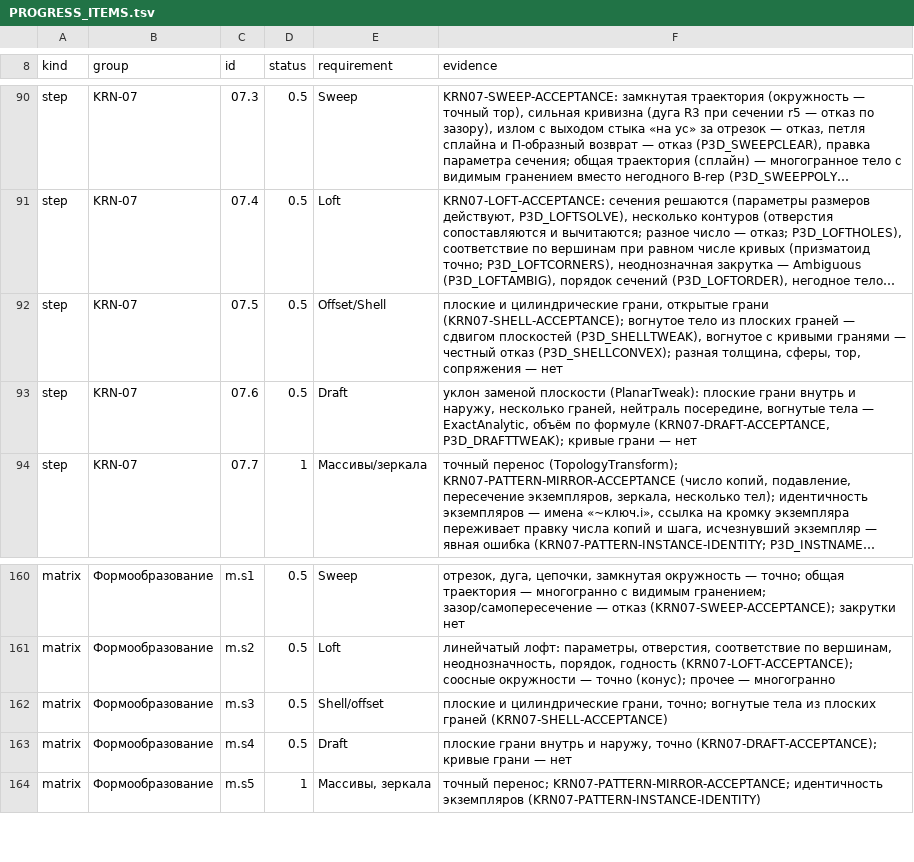
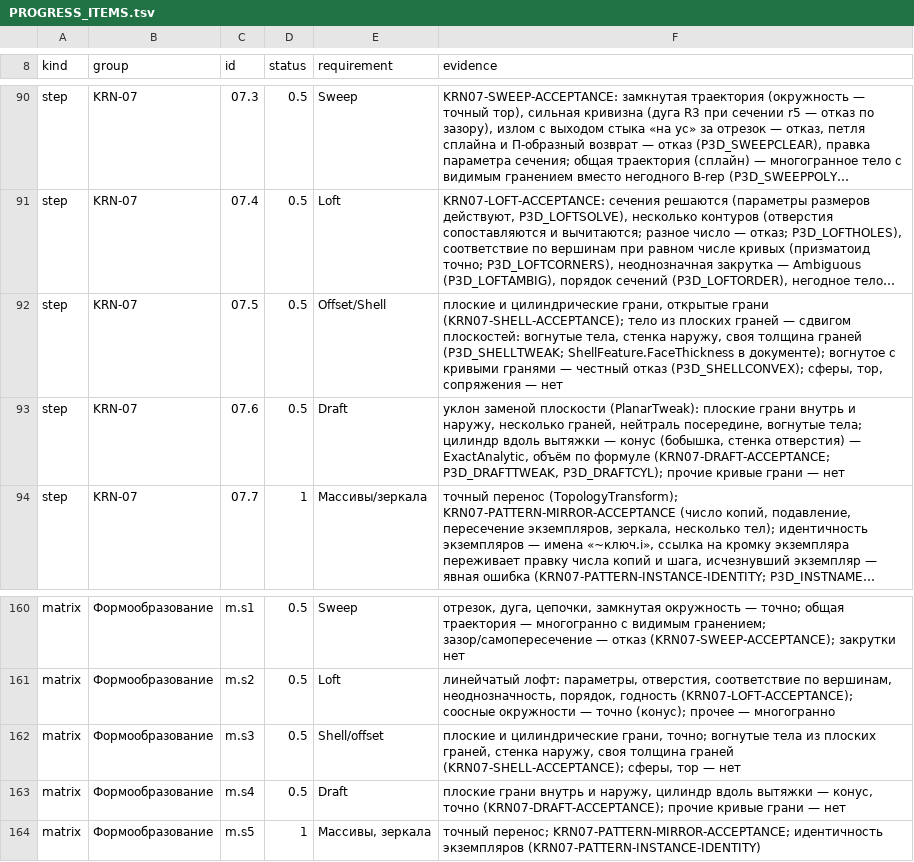
Before and after one commit to VladKlimenko-dev/parametric3d-rep, a TSV file: PROGRESS_ITEMS.tsv, drawn as a sheet; only a part is shown, gaps mark what is left out; long unchanged cells end in …; the diff names each change by its address in the sheet, - before the commit and + after, or states it on an @@ line.

```diff
--- a/PROGRESS_ITEMS.tsv
+++ b/PROGRESS_ITEMS.tsv
-F92 (evidence): …грани (KRN07-SHELL-ACCEPTANCE); вогнутое тело из плоских граней — сдвигом плоскостей (P3D_SHELLTWEAK), вогнутое с кривыми гранями — честный отказ (P3D_SHELLCONVEX); разная толщина, сферы, тор,…
+F92 (evidence): …грани (KRN07-SHELL-ACCEPTANCE); тело из плоских граней — сдвигом плоскостей: вогнутые тела, стенка наружу, своя толщина граней (P3D_SHELLTWEAK; ShellFeature.FaceThickness в документе); вогнутое с кривыми гранями — честный отказ (P3D_SHELLCONVEX); сферы, тор,…
-F93 (evidence): …посередине, вогнутые тела — ExactAnalytic, объём по формуле (KRN07-DRAFT-ACCEPTANCE, P3D_DRAFTTWEAK); кривые грани…
+F93 (evidence): …посередине, вогнутые тела; цилиндр вдоль вытяжки — конус (бобышка, стенка отверстия) — ExactAnalytic, объём по формуле (KRN07-DRAFT-ACCEPTANCE; P3D_DRAFTTWEAK, P3D_DRAFTCYL); прочие кривые грани…
-F162 (evidence): …из плоских граней (KRN07-SHELL-ACCEPTANCE)
+F162 (evidence): …из плоских граней, стенка наружу, своя толщина граней (KRN07-SHELL-ACCEPTANCE); сферы, тор — нет
-F163 (evidence): …и наружу, точно (KRN07-DRAFT-ACCEPTANCE); кривые грани…
+F163 (evidence): …и наружу, цилиндр вдоль вытяжки — конус, точно (KRN07-DRAFT-ACCEPTANCE); прочие кривые грани…
```
Also changed, not shown: src/docs/release/PROGRESS_ITEMS.tsv, 30 other files.
